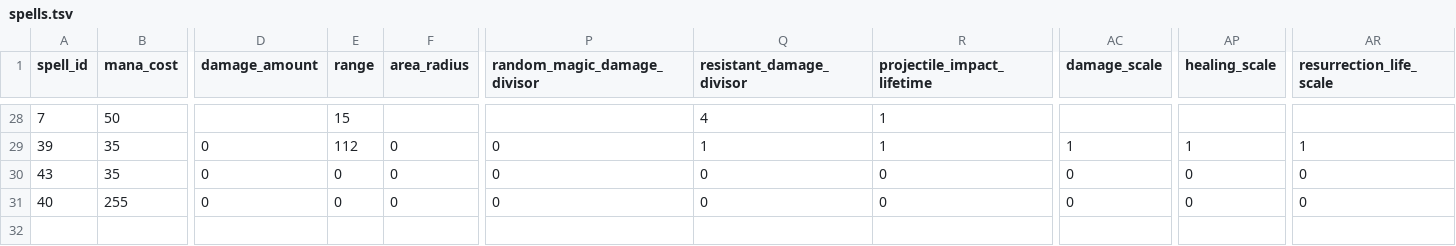
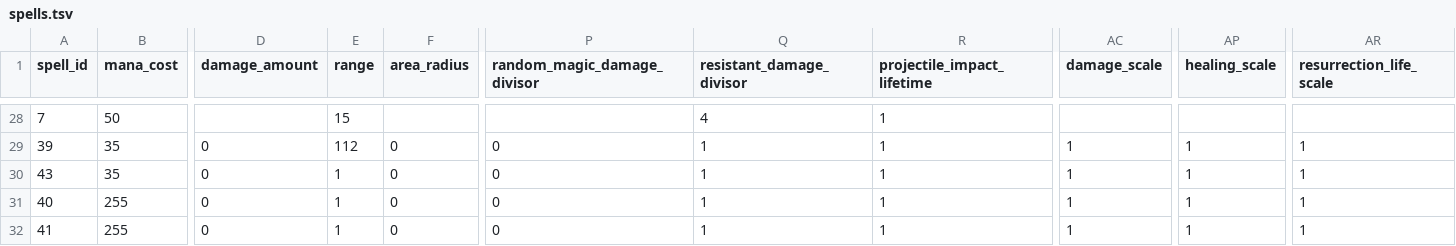
Before and after one commit to efedo/Godevilution, a TSV file: server/content/base/spells.tsv, drawn as a sheet; only a part is shown, gaps mark what is left out; rows hold the shown columns only; the diff names each change by its address in the sheet, - before the commit and + after, or states it on an @@ line.

Commit message:
feat(diablo): add native Mana spell restoration

```diff
--- a/server/content/base/spells.tsv
+++ b/server/content/base/spells.tsv
-E30:E31 (range): 0
+E30:E31 (range): 1
-Q30:Q31 (resistant_damage_divisor): 0
+Q30:Q31 (resistant_damage_divisor): 1
-R30:R31 (projectile_impact_lifetime): 0
+R30:R31 (projectile_impact_lifetime): 1
-AC30:AC31 (damage_scale): 0
+AC30:AC31 (damage_scale): 1
-AP30:AP31 (healing_scale): 0
+AP30:AP31 (healing_scale): 1
-AR30:AR31 (resurrection_life_scale): 0
+AR30:AR31 (resurrection_life_scale): 1
+row 32: 41 | 255 | 0 | 1 | 0 | 0 | 1 | 1 | 1 | 1 | 1
```
Also changed, not shown: 7 other files.
